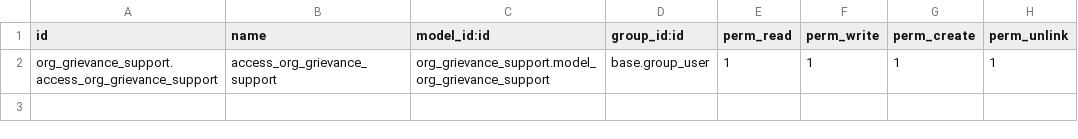
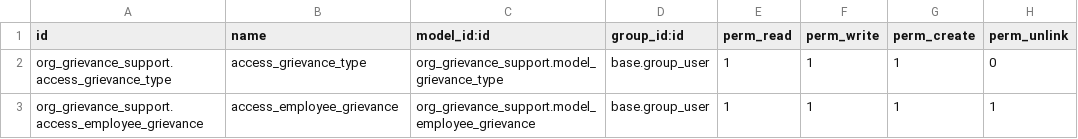
Before and after one commit to nisargparekh-acespritech/Odoo-Hackathon, a CSV file: org_grievance_support/security/ir.model.access.csv, drawn as a sheet.

```diff
--- a/org_grievance_support/security/ir.model.access.csv
+++ b/org_grievance_support/security/ir.model.access.csv
@@ -1,2 +1,3 @@
 id,name,model_id:id,group_id:id,perm_read,perm_write,perm_create,perm_unlink
-org_grievance_support.access_org_grievance_support,access_org_grievance_support,org_grievance_support.model_org_grievance_support,base.group_user,1,1,1,1
+org_grievance_support.access_grievance_type,access_grievance_type,org_grievance_support.model_grievance_type,base.group_user,1,1,1,0
+org_grievance_support.access_employee_grievance,access_employee_grievance,org_grievance_support.model_employee_grievance,base.group_user,1,1,1,1
```
Also changed, not shown: 11 other files.
